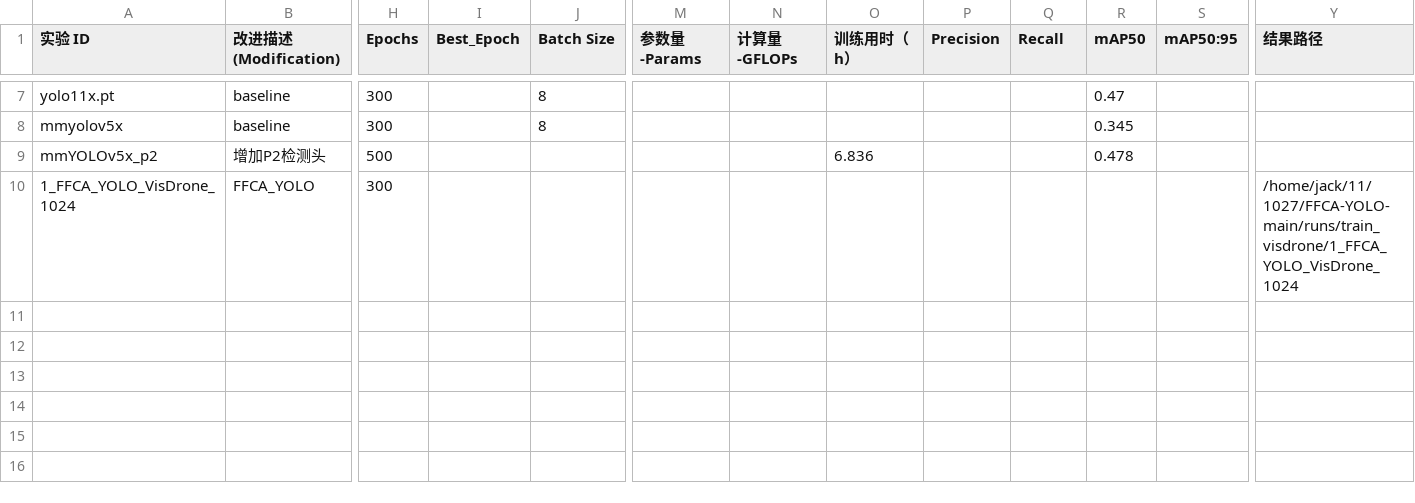
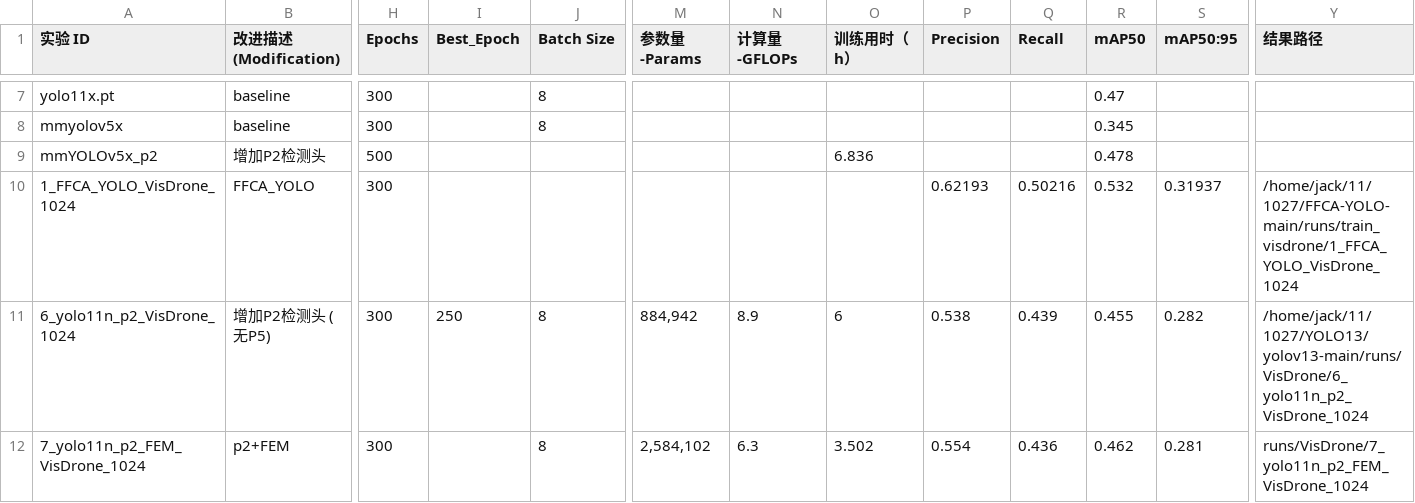
Before and after one commit to Fan-18/YOLO-learning, a CSV file: YOLO13/yolov13-main/Train_records/VidDrone_runs.csv, drawn as a sheet; only a part is shown, gaps mark what is left out; rows hold the shown columns only; the diff names each change by its address in the sheet, - before the commit and + after, or states it on an @@ line.

```diff
--- a/YOLO13/yolov13-main/Train_records/VidDrone_runs.csv
+++ b/YOLO13/yolov13-main/Train_records/VidDrone_runs.csv
-P10 (Precision): (empty)
+P10 (Precision): 0.62193
-Q10 (Recall): (empty)
+Q10 (Recall): 0.50216
-R10 (mAP50): (empty)
+R10 (mAP50): 0.532
-S10 (mAP50:95): (empty)
+S10 (mAP50:95): 0.31937
+row 11: 6_yolo11n_p2_VisDrone_1024 | 增加P2检测头 (无P5) | 300 | 250 | 8 | 884,942 | 8.9 | 6 | 0.538 | 0.439 | 0.455 | 0.282 | /home/jack/11/1027/YOLO13/yolov13-main/runs/VisDrone/6_yolo11n_p2_VisDrone_1024
+row 12: 7_yolo11n_p2_FEM_VisDrone_1024 | p2+FEM | 300 |  | 8 | 2,584,102 | 6.3 | 3.502 | 0.554 | 0.436 | 0.462 | 0.281 | runs/VisDrone/7_yolo11n_p2_FEM_VisDrone_1024
```
Also changed, not shown: 11 other files.
